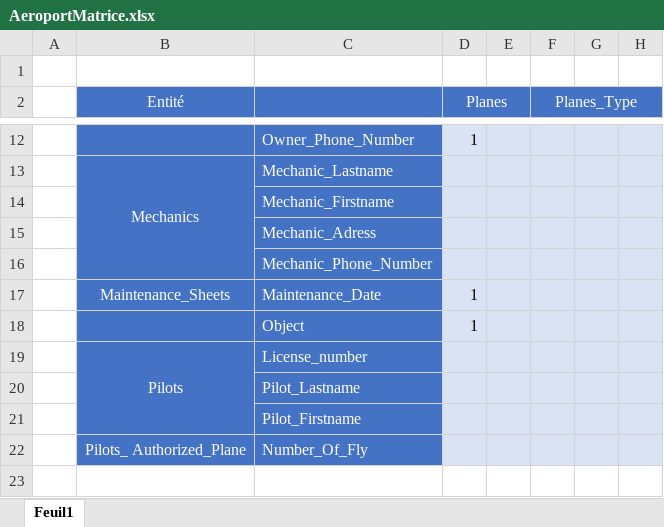
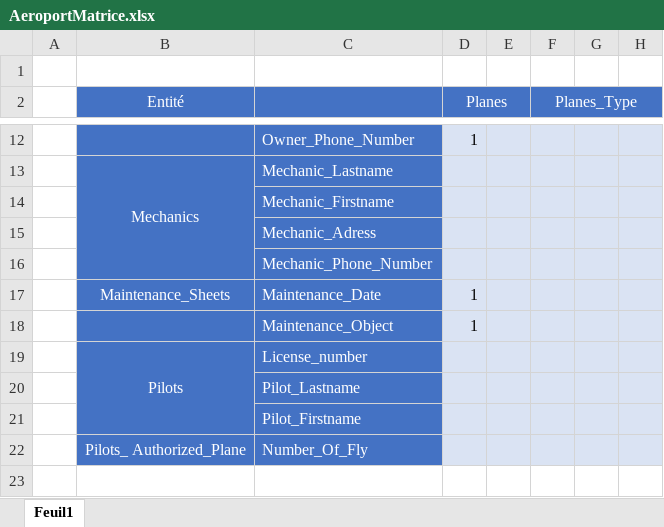
Before and after one commit to Nthouvenot/CDA2005, an Excel workbook: FOAD_Merise/ExercicesModeleConceptuel/GestionAeroport/AeroportMatrice.xlsx, sheet Feuil1, drawn as a sheet; only a part is shown, gaps mark what is left out; values as stored, in another font and other column widths than the file's, no borders; the diff covers the shown part only; the diff names each change by its address in the sheet, - before the commit and + after, or states it on an @@ line.

```diff
--- a/FOAD_Merise/ExercicesModeleConceptuel/GestionAeroport/AeroportMatrice.xlsx (sheet Feuil1)
+++ b/FOAD_Merise/ExercicesModeleConceptuel/GestionAeroport/AeroportMatrice.xlsx (sheet Feuil1)
-C18: Object
+C18: Maintenance_Object
```
Also changed, not shown: 1 added row, 1 removed row and 16 edited cells elsewhere in this sheet.
